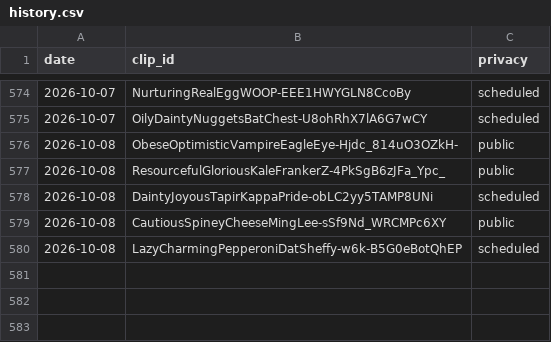
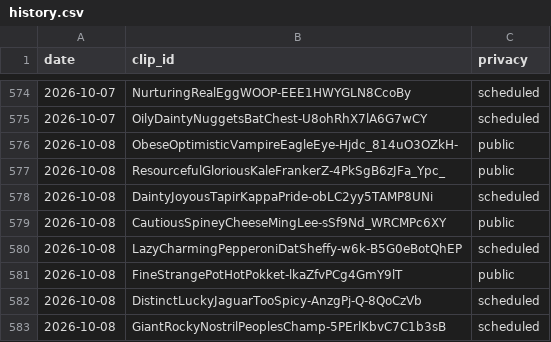
Before and after one commit to chat94534-oss/clip-autoposter, a CSV file: logs/history.csv, drawn as a sheet; only a part is shown, gaps mark what is left out; the diff names each change by its address in the sheet, - before the commit and + after, or states it on an @@ line.

```diff
--- a/logs/history.csv
+++ b/logs/history.csv
+row 581: 2026-10-08 | FineStrangePotHotPokket-lkaZfvPCg4GmY9lT | public
+row 582: 2026-10-08 | DistinctLuckyJaguarTooSpicy-AnzgPj-Q-8QoCzVb | scheduled
+row 583: 2026-10-08 | GiantRockyNostrilPeoplesChamp-5PErlKbvC7C1b3sB | scheduled
```
Also changed, not shown: 1 other file.
